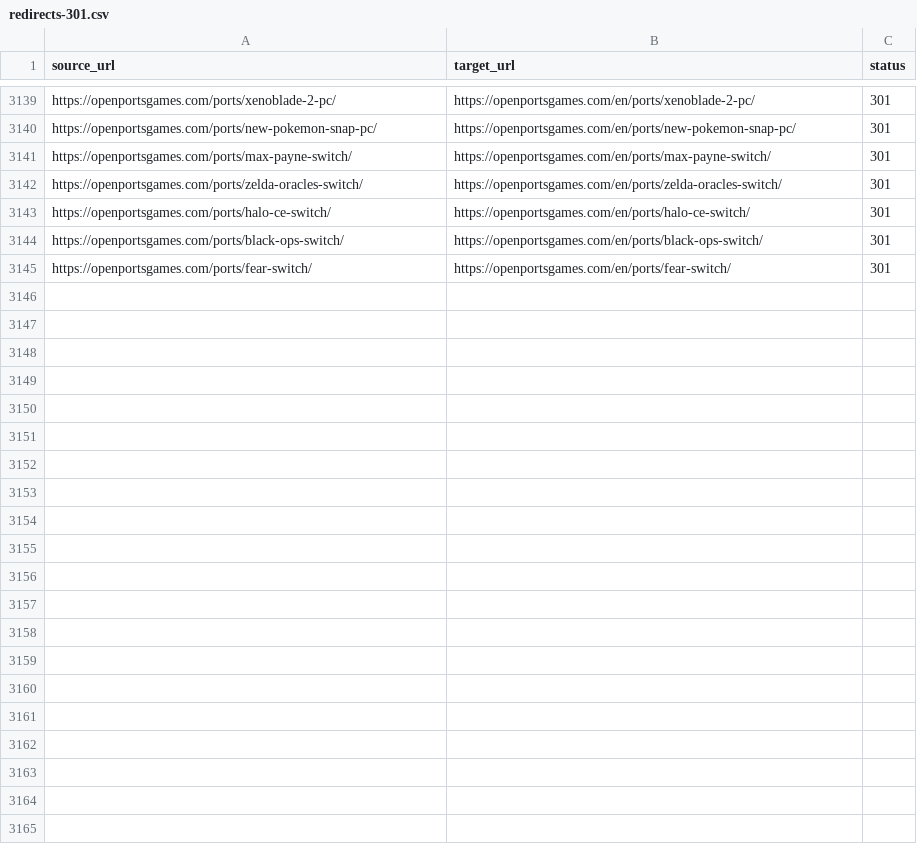
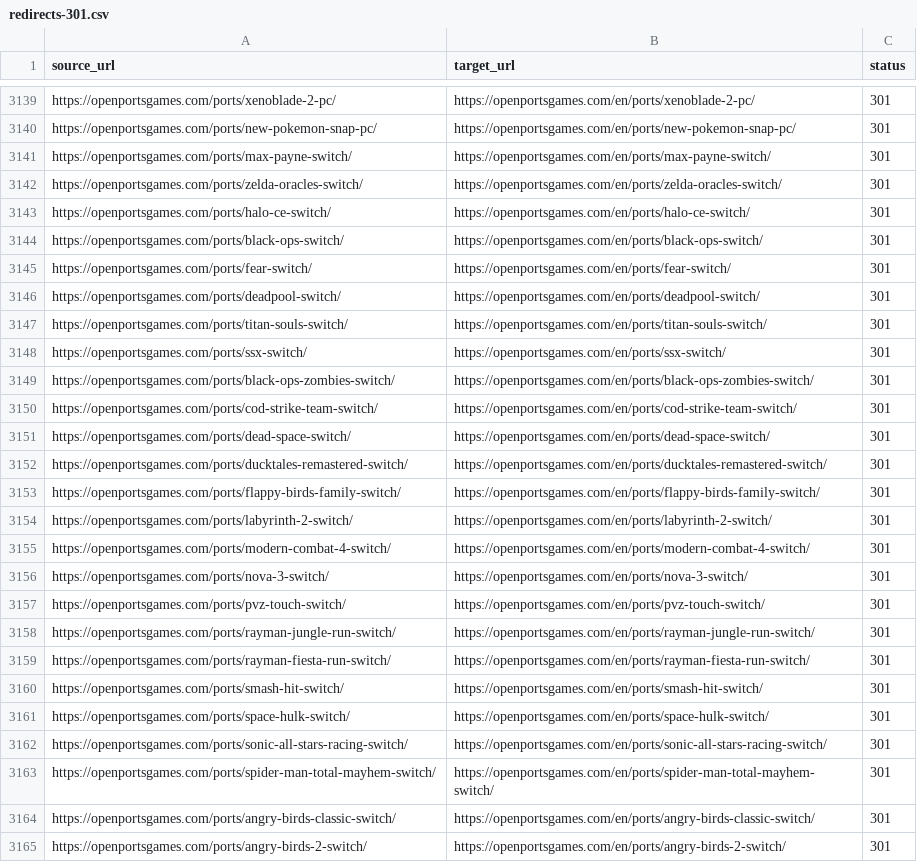
Before and after one commit to Kymie131/openportsgames, a CSV file: docs/redirects-301.csv, drawn as a sheet; only a part is shown, gaps mark what is left out.

Commit message:
feat(catalog): add 20 Nintendo Switch ports from the new port wave

```diff
--- a/docs/redirects-301.csv
+++ b/docs/redirects-301.csv
@@ -3145 +3145,21 @@ https://openportsgames.com/ports/black-ops-switch/,https://openportsgames.com/en
 https://openportsgames.com/ports/fear-switch/,https://openportsgames.com/en/ports/fear-switch/,301
+https://openportsgames.com/ports/deadpool-switch/,https://openportsgames.com/en/ports/deadpool-switch/,301
+https://openportsgames.com/ports/titan-souls-switch/,https://openportsgames.com/en/ports/titan-souls-switch/,301
+https://openportsgames.com/ports/ssx-switch/,https://openportsgames.com/en/ports/ssx-switch/,301
+https://openportsgames.com/ports/black-ops-zombies-switch/,https://openportsgames.com/en/ports/black-ops-zombies-switch/,301
+https://openportsgames.com/ports/cod-strike-team-switch/,https://openportsgames.com/en/ports/cod-strike-team-switch/,301
+https://openportsgames.com/ports/dead-space-switch/,https://openportsgames.com/en/ports/dead-space-switch/,301
+https://openportsgames.com/ports/ducktales-remastered-switch/,https://openportsgames.com/en/ports/ducktales-remastered-switch/,301
+https://openportsgames.com/ports/flappy-birds-family-switch/,https://openportsgames.com/en/ports/flappy-birds-family-switch/,301
+https://openportsgames.com/ports/labyrinth-2-switch/,https://openportsgames.com/en/ports/labyrinth-2-switch/,301
+https://openportsgames.com/ports/modern-combat-4-switch/,https://openportsgames.com/en/ports/modern-combat-4-switch/,301
+https://openportsgames.com/ports/nova-3-switch/,https://openportsgames.com/en/ports/nova-3-switch/,301
+https://openportsgames.com/ports/pvz-touch-switch/,https://openportsgames.com/en/ports/pvz-touch-switch/,301
+https://openportsgames.com/ports/rayman-jungle-run-switch/,https://openportsgames.com/en/ports/rayman-jungle-run-switch/,301
+https://openportsgames.com/ports/rayman-fiesta-run-switch/,https://openportsgames.com/en/ports/rayman-fiesta-run-switch/,301
+https://openportsgames.com/ports/smash-hit-switch/,https://openportsgames.com/en/ports/smash-hit-switch/,301
+https://openportsgames.com/ports/space-hulk-switch/,https://openportsgames.com/en/ports/space-hulk-switch/,301
+https://openportsgames.com/ports/sonic-all-stars-racing-switch/,https://openportsgames.com/en/ports/sonic-all-stars-racing-switch/,301
+https://openportsgames.com/ports/spider-man-total-mayhem-switch/,https://openportsgames.com/en/ports/spider-man-total-mayhem-switch/,301
+https://openportsgames.com/ports/angry-birds-classic-switch/,https://openportsgames.com/en/ports/angry-birds-classic-switch/,301
+https://openportsgames.com/ports/angry-birds-2-switch/,https://openportsgames.com/en/ports/angry-birds-2-switch/,301
```
Also changed, not shown: 37 other files.
